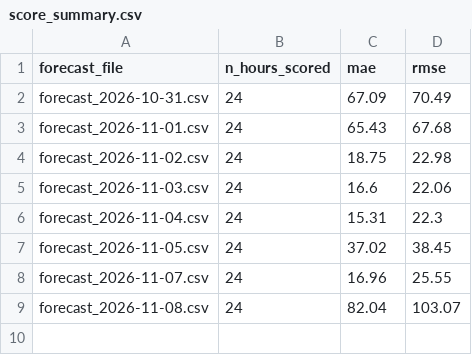
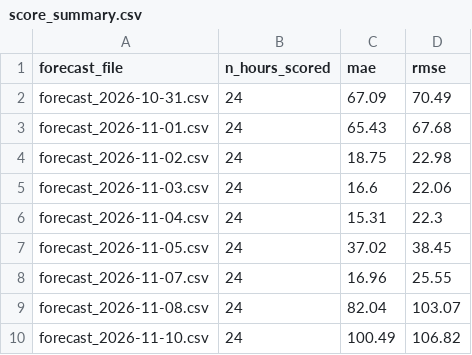
Before and after one commit to AZFARHAD24511/germany-electricity-price-forecast, a CSV file: outputs/forecasts/score_summary.csv, drawn as a sheet; the diff names each change by its address in the sheet, - before the commit and + after, or states it on an @@ line.

Commit message:
chore: daily forecast update

```diff
--- a/outputs/forecasts/score_summary.csv
+++ b/outputs/forecasts/score_summary.csv
+row 10: forecast_2026-11-10.csv | 24 | 100.49 | 106.82
```
Also changed, not shown: 4 other files.
